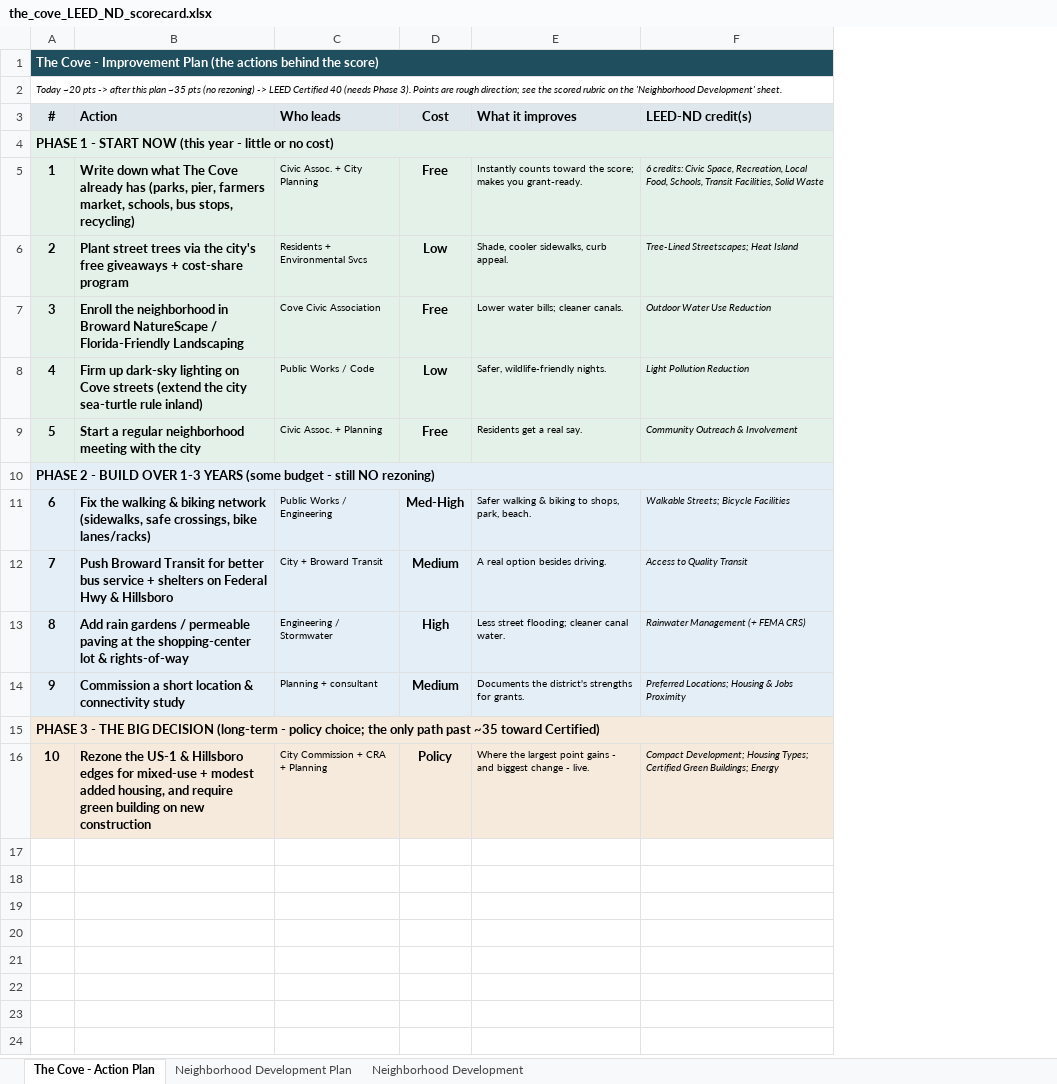
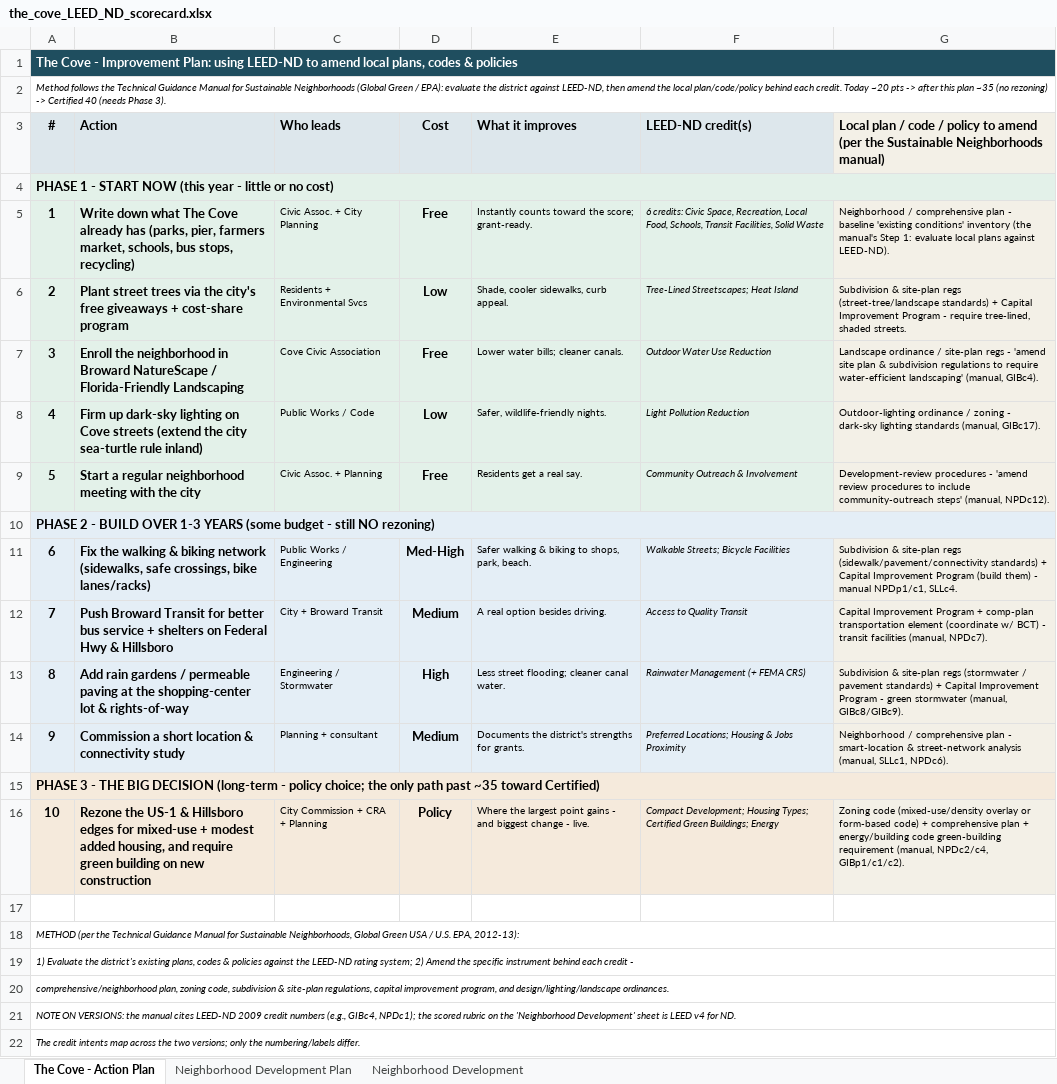
Before and after one commit to aidanesimire-ops/Aida-respository, an Excel workbook: the_cove_deerfield_beach/the_cove_LEED_ND_scorecard.xlsx, sheet The Cove - Action Plan, drawn as a sheet; values as stored, in another font and other column widths than the file's, no borders; the diff names each change by its address in the sheet, - before the commit and + after, or states it on an @@ line.

```diff
--- a/the_cove_deerfield_beach/the_cove_LEED_ND_scorecard.xlsx (sheet The Cove - Action Plan)
+++ b/the_cove_deerfield_beach/the_cove_LEED_ND_scorecard.xlsx (sheet The Cove - Action Plan)
+column G, rows 3-16: Local plan / code / policy to amend (per the Sustainable Neighborhoods manual) |  | Neighborhood / comprehensive plan - baseline 'existing conditions' inventory (the manual's Step 1: evaluate local plans against LEED-ND). | Subdivision & site-plan regs (street-tree/landscape standards) + Capital Improvement Program - require tree-lined, shaded streets. | Landscape ordinance / site-plan regs - 'amend site plan & subdivision regulations to require water-efficient landscaping' (manual, GIBc4). | Outdoor-lighting ordinance / zoning - dark-sky lighting standards (manual, GIBc17). | Development-review procedures - 'amend review procedures to include community-outreach steps' (manual, NPDc12). |  | Subdivision & site-plan regs (sidewalk/pavement/connectivity standards) + Capital Improvement Program (build them) - manual NPDp1/c1, SLLc4. | Capital Improvement Program + comp-plan transportation element (coordinate w/ BCT) - transit facilities (manual, NPDc7). | Subdivision & site-plan regs (stormwater / pavement standards) + Capital Improvement Program - green stormwater (manual, GIBc8/GIBc9). | Neighborhood / comprehensive plan - smart-location & street-network analysis (manual, SLLc1, NPDc6). |  | Zoning code (mixed-use/density overlay or form-based code) + comprehensive plan + energy/building code green-building requirement (manual, NPDc2/c4, GIBp1/c1/c2).
@@ column A (#) renumbered between rows 1 and 2 @@
-E5 (What it improves): …the score; makes you grant-ready.
+E5 (What it improves): …the score; grant-ready.
+row 17: (empty)
+row 18: METHOD (per the Technical Guidance Manual for Sustainable Neighborhoods, Global Green USA / U.S. EPA, 2012-13):
+row 19: 1) Evaluate the district's existing plans, codes & policies against the LEED-ND rating system; 2) Amend the specific instrument behind each credit -
+row 20: comprehensive/neighborhood plan, zoning code, subdivision & site-plan regulations, capital improvement program, and design/lighting/landscape ordinances.
+row 21: NOTE ON VERSIONS: the manual cites LEED-ND 2009 credit numbers (e.g., GIBc4, NPDc1); the scored rubric on the 'Neighborhood Development' sheet is LEED v4 for ND.
+row 22: The credit intents map across the two versions; only the numbering/labels differ.
```
